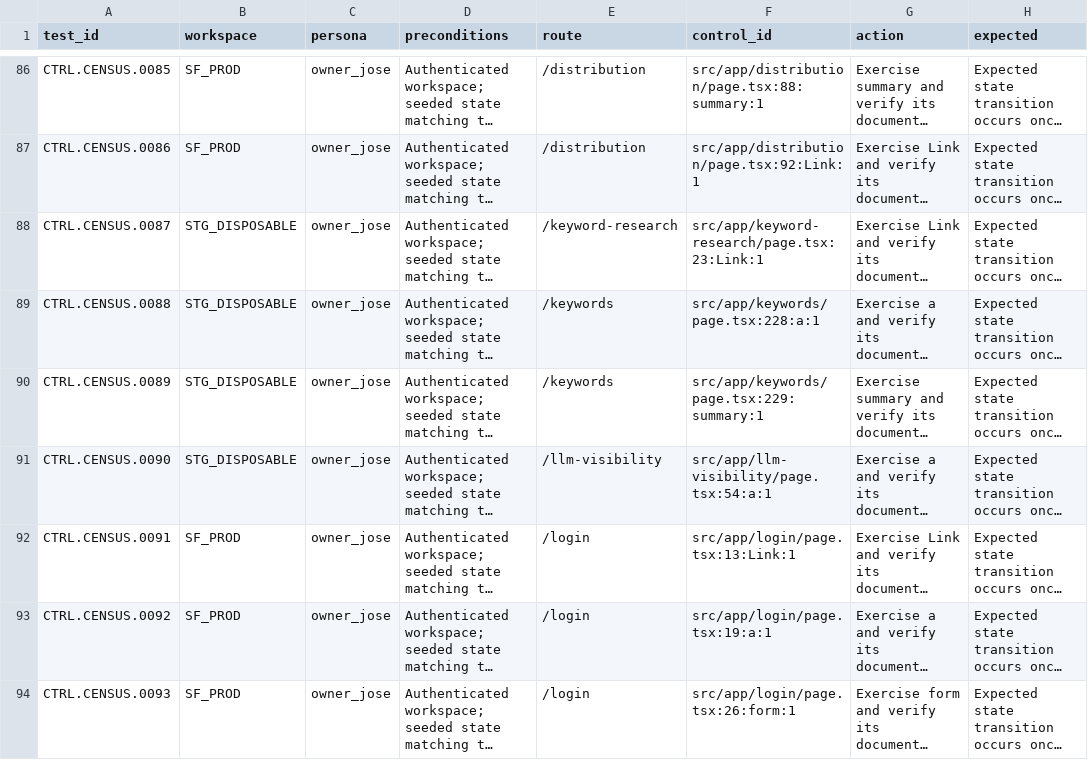
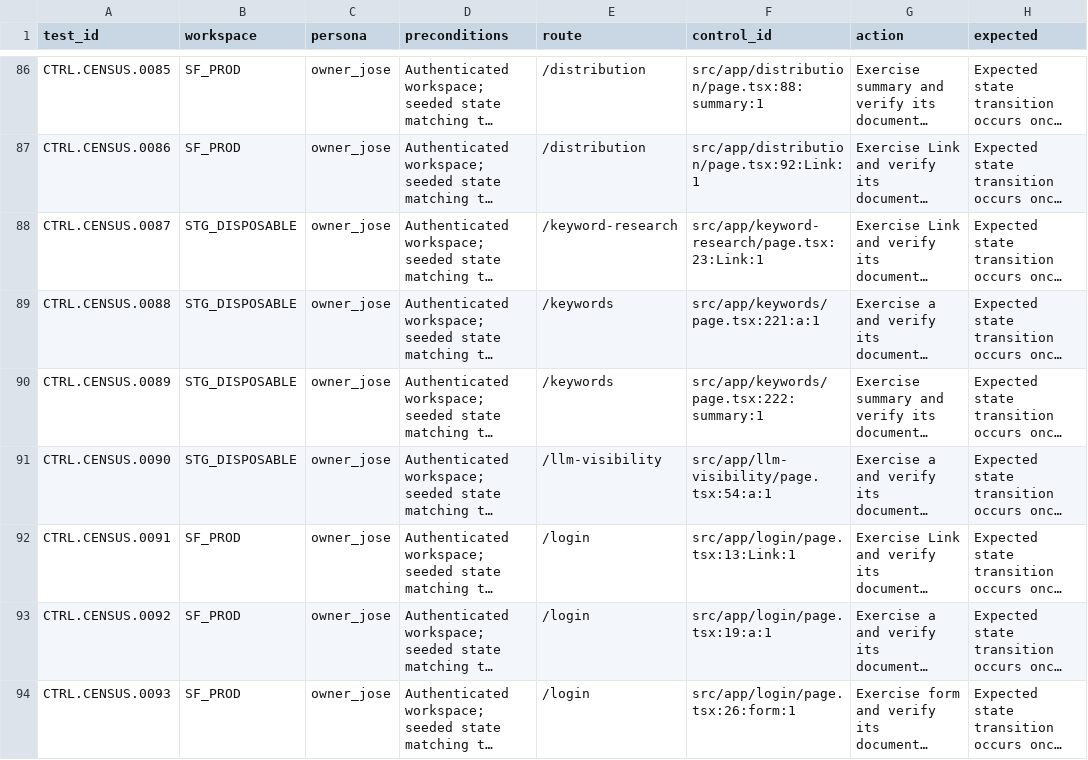
Before and after one commit to joseangelo510/destiny, a CSV file: destiny-product/qa/inventory/coverage-ledger.csv, drawn as a sheet; only a part is shown, gaps mark what is left out; long unchanged cells end in …; the diff names each change by its address in the sheet, - before the commit and + after, or states it on an @@ line.

Commit message:
green: keep independently scored topics in older keyword strategies

```diff
--- a/destiny-product/qa/inventory/coverage-ledger.csv
+++ b/destiny-product/qa/inventory/coverage-ledger.csv
-F89 (control_id): src/app/keywords/page.tsx:228:a:1
+F89 (control_id): src/app/keywords/page.tsx:221:a:1
-F90 (control_id): src/app/keywords/page.tsx:229:summary:1
+F90 (control_id): src/app/keywords/page.tsx:222:summary:1
```
Also changed, not shown: 3 other files.
